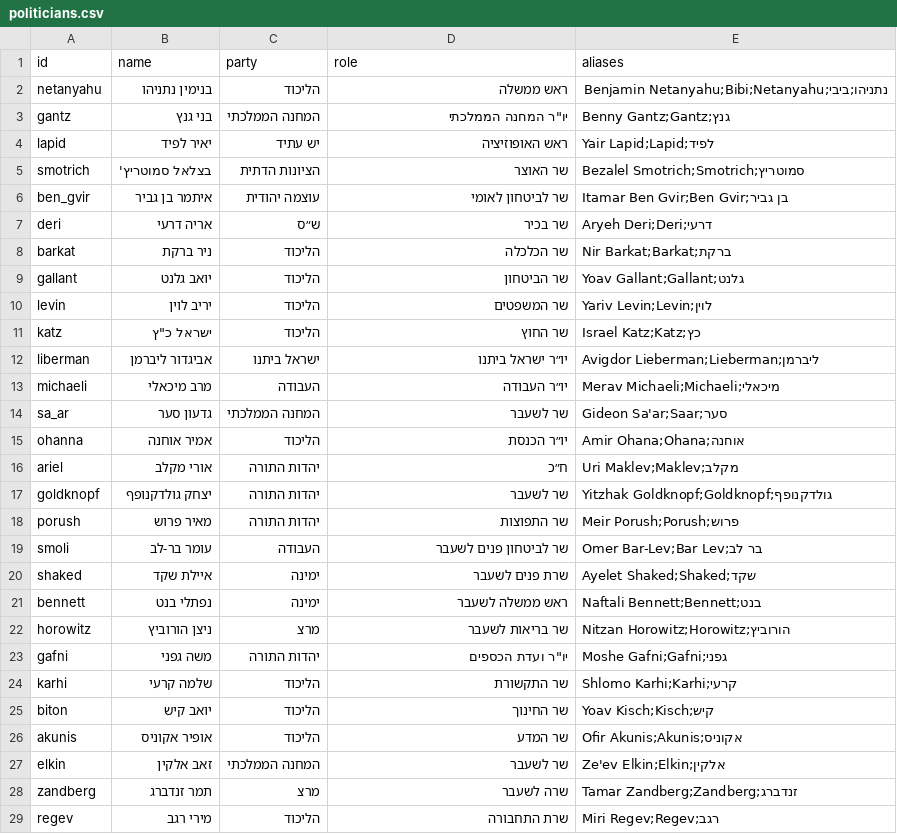
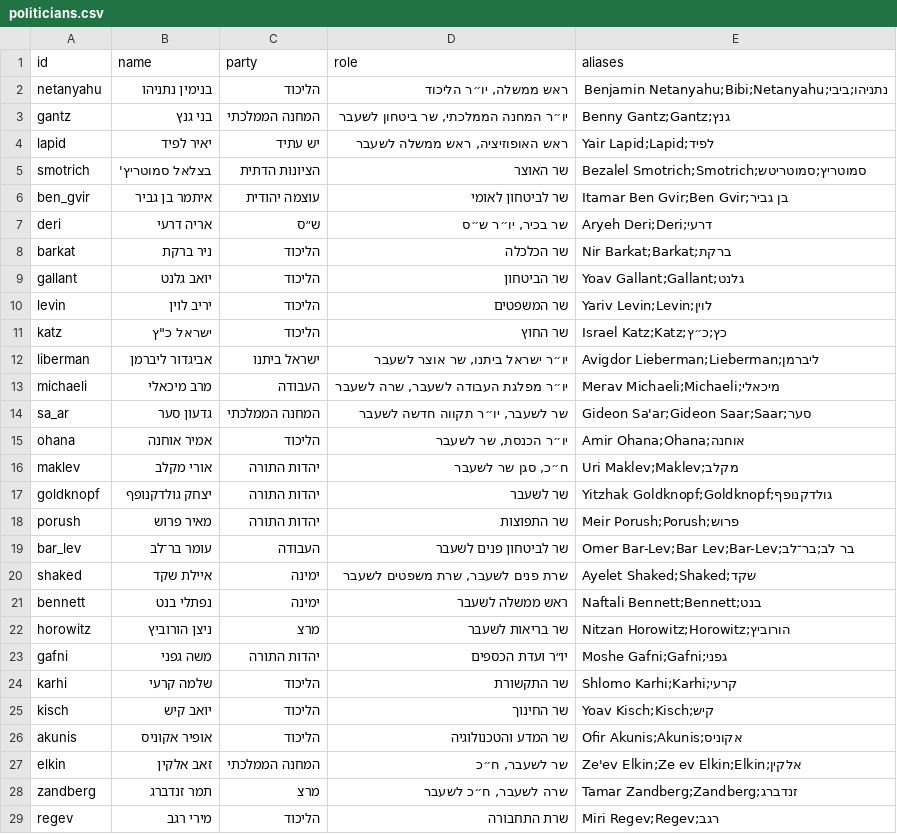
Before and after one commit to eduardlib/DABUNA, a CSV file: data/politicians.csv, drawn as a sheet; only a part is shown; the diff covers the shown part only.

Commit message:
Update politicians.csv

```diff
--- a/data/politicians.csv
+++ b/data/politicians.csv
@@ -1,5 +1,5 @@
 id,name,party,role,aliases
-netanyahu,בנימין נתניהו,הליכוד,ראש ממשלה,נתניהו;ביבי;Benjamin Netanyahu;Bibi;Netanyahu
-gantz,בני גנץ,המחנה הממלכתי,יו"ר המחנה הממלכתי,Benny Gantz;Gantz;גנץ
-lapid,יאיר לפיד,יש עתיד,ראש האופוזיציה,Yair Lapid;Lapid;לפיד
-smotrich,בצלאל סמוטריץ',הציונות הדתית,שר האוצר,Bezalel Smotrich;Smotrich;סמוטריץ
+netanyahu,בנימין נתניהו,הליכוד,"ראש ממשלה, יו״ר הליכוד","נתניהו;ביבי;Benjamin Netanyahu;Bibi;Netanyahu"
+gantz,בני גנץ,המחנה הממלכתי,"יו״ר המחנה הממלכתי, שר ביטחון לשעבר","Benny Gantz;Gantz;גנץ"
+lapid,יאיר לפיד,יש עתיד,"ראש האופוזיציה, ראש ממשלה לשעבר","Yair Lapid;Lapid;לפיד"
+smotrich,בצלאל סמוטריץ',הציונות הדתית,"שר האוצר","Bezalel Smotrich;Smotrich;סמוטריץ;סמוטריטש"
@@ -7 +7 @@ ben_gvir,איתמר בן גביר,עוצמה יהודית,שר לביטחון ל
-deri,אריה דרעי,ש״ס,שר בכיר,Aryeh Deri;Deri;דרעי
+deri,אריה דרעי,ש״ס,"שר בכיר, יו״ר ש״ס","Aryeh Deri;Deri;דרעי"
@@ -11,6 +11,6 @@ levin,יריב לוין,הליכוד,שר המשפטים,Yariv Levin;Levin;לו
-katz,ישראל כ"ץ,הליכוד,שר החוץ,Israel Katz;Katz;כץ
-liberman,אביגדור ליברמן,ישראל ביתנו,יו״ר ישראל ביתנו,Avigdor Lieberman;Lieberman;ליברמן
-michaeli,מרב מיכאלי,העבודה,יו״ר העבודה,Merav Michaeli;Michaeli;מיכאלי
-sa_ar,גדעון סער,המחנה הממלכתי,שר לשעבר,Gideon Sa'ar;Saar;סער
-ohanna,אמיר אוחנה,הליכוד,יו״ר הכנסת,Amir Ohana;Ohana;אוחנה
-ariel,אורי מקלב,יהדות התורה,ח״כ,Uri Maklev;Maklev;מקלב
+katz,ישראל כ"ץ,הליכוד,"שר החוץ","Israel Katz;Katz;כץ;כ״ץ"
+liberman,אביגדור ליברמן,ישראל ביתנו,"יו״ר ישראל ביתנו, שר אוצר לשעבר","Avigdor Lieberman;Lieberman;ליברמן"
+michaeli,מרב מיכאלי,העבודה,"יו״ר מפלגת העבודה לשעבר, שרה לשעבר","Merav Michaeli;Michaeli;מיכאלי"
+sa_ar,גדעון סער,המחנה הממלכתי,"שר לשעבר, יו״ר תקווה חדשה לשעבר","Gideon Sa'ar;Gideon Saar;Saar;סער"
+ohana,אמיר אוחנה,הליכוד,"יו״ר הכנסת, שר לשעבר","Amir Ohana;Ohana;אוחנה"
+maklev,אורי מקלב,יהדות התורה,"ח״כ, סגן שר לשעבר","Uri Maklev;Maklev;מקלב"
@@ -19,2 +19,2 @@ porush,מאיר פרוש,יהדות התורה,שר התפוצות,Meir Porush;P
-smoli,עומר בר-לב,העבודה,שר לביטחון פנים לשעבר,Omer Bar-Lev;Bar Lev;בר לב
-shaked,איילת שקד,ימינה,שרת פנים לשעבר,Ayelet Shaked;Shaked;שקד
+bar_lev,עומר בר־לב,העבודה,"שר לביטחון פנים לשעבר","Omer Bar-Lev;Bar Lev;Bar-Lev;בר לב;בר־לב"
+shaked,איילת שקד,ימינה,"שרת פנים לשעבר, שרת משפטים לשעבר","Ayelet Shaked;Shaked;שקד"
@@ -23 +23 @@ horowitz,ניצן הורוביץ,מרצ,שר בריאות לשעבר,Nitzan Horo
-gafni,משה גפני,יהדות התורה,יו"ר ועדת הכספים,Moshe Gafni;Gafni;גפני
+gafni,משה גפני,יהדות התורה,"יו״ר ועדת הכספים","Moshe Gafni;Gafni;גפני"
@@ -25,4 +25,4 @@ karhi,שלמה קרעי,הליכוד,שר התקשורת,Shlomo Karhi;Karhi;קר
-biton,יואב קיש,הליכוד,שר החינוך,Yoav Kisch;Kisch;קיש
-akunis,אופיר אקוניס,הליכוד,שר המדע,Ofir Akunis;Akunis;אקוניס
-elkin,זאב אלקין,המחנה הממלכתי,שר לשעבר,Ze'ev Elkin;Elkin;אלקין
-zandberg,תמר זנדברג,מרצ,שרה לשעבר,Tamar Zandberg;Zandberg;זנדברג
+kisch,יואב קיש,הליכוד,"שר החינוך","Yoav Kisch;Kisch;קיש"
+akunis,אופיר אקוניס,הליכוד,"שר המדע והטכנולוגיה","Ofir Akunis;Akunis;אקוניס"
+elkin,זאב אלקין,המחנה הממלכתי,"שר לשעבר, ח״כ","Ze'ev Elkin;Ze ev Elkin;Elkin;אלקין"
+zandberg,תמר זנדברג,מרצ,"שרה לשעבר, ח״כ לשעבר","Tamar Zandberg;Zandberg;זנדברג"
```
Also changed, not shown: 3 added rows, 1 removed row and 8 edited cells elsewhere in this file.
